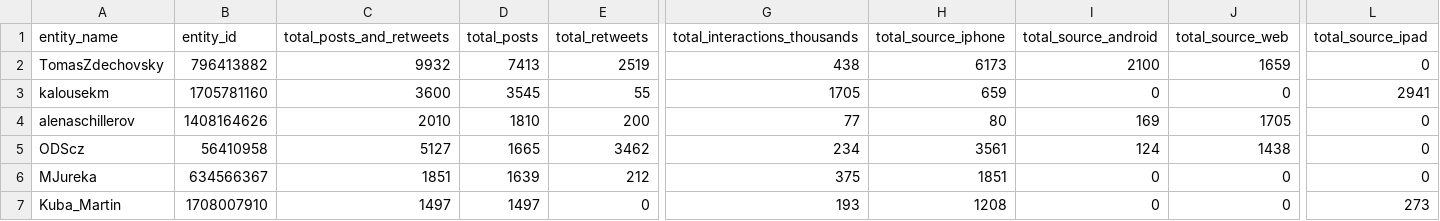
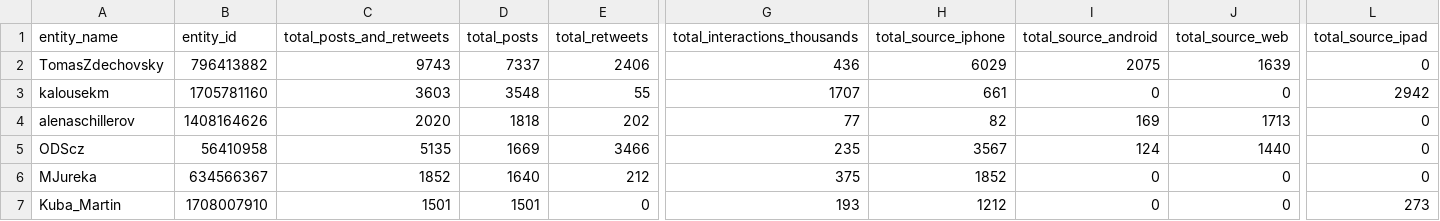
Before and after one commit to opop999/election_monitoring_social_media_communication, a CSV file: data/summary_tables/total_summary_tw.csv, drawn as a sheet; only a part is shown, gaps mark what is left out; the diff covers the shown part only; the diff names each change by its address in the sheet, - before the commit and + after, or states it on an @@ line.

```diff
--- a/data/summary_tables/total_summary_tw.csv
+++ b/data/summary_tables/total_summary_tw.csv
-C2 (total_posts_and_retweets): 9932
+C2 (total_posts_and_retweets): 9743
-D2 (total_posts): 7413
+D2 (total_posts): 7337
-E2 (total_retweets): 2519
+E2 (total_retweets): 2406
-G2 (total_interactions_thousands): 438
+G2 (total_interactions_thousands): 436
-H2 (total_source_iphone): 6173
+H2 (total_source_iphone): 6029
-I2 (total_source_android): 2100
+I2 (total_source_android): 2075
-J2 (total_source_web): 1659
+J2 (total_source_web): 1639
-C3 (total_posts_and_retweets): 3600
+C3 (total_posts_and_retweets): 3603
-D3 (total_posts): 3545
+D3 (total_posts): 3548
-G3 (total_interactions_thousands): 1705
+G3 (total_interactions_thousands): 1707
-H3 (total_source_iphone): 659
+H3 (total_source_iphone): 661
-L3 (total_source_ipad): 2941
+L3 (total_source_ipad): 2942
-C4 (total_posts_and_retweets): 2010
+C4 (total_posts_and_retweets): 2020
-D4 (total_posts): 1810
+D4 (total_posts): 1818
-E4 (total_retweets): 200
+E4 (total_retweets): 202
-H4 (total_source_iphone): 80
+H4 (total_source_iphone): 82
-J4 (total_source_web): 1705
+J4 (total_source_web): 1713
-C5 (total_posts_and_retweets): 5127
+C5 (total_posts_and_retweets): 5135
-D5 (total_posts): 1665
+D5 (total_posts): 1669
-E5 (total_retweets): 3462
+E5 (total_retweets): 3466
-G5 (total_interactions_thousands): 234
+G5 (total_interactions_thousands): 235
-H5 (total_source_iphone): 3561
+H5 (total_source_iphone): 3567
-J5 (total_source_web): 1438
+J5 (total_source_web): 1440
-C6 (total_posts_and_retweets): 1851
+C6 (total_posts_and_retweets): 1852
-D6 (total_posts): 1639
+D6 (total_posts): 1640
-H6 (total_source_iphone): 1851
+H6 (total_source_iphone): 1852
-C7 (total_posts_and_retweets): 1497
+C7 (total_posts_and_retweets): 1501
-D7 (total_posts): 1497
+D7 (total_posts): 1501
-H7 (total_source_iphone): 1208
+H7 (total_source_iphone): 1212
```
Also changed, not shown: 62 edited cells elsewhere in this file, data/summary_tables/time_summary_tw.csv, data/summary_tables/time_summary_yt.csv, 23 other files.
